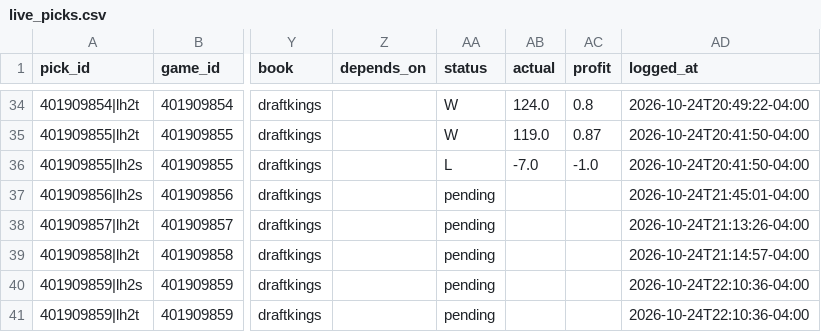
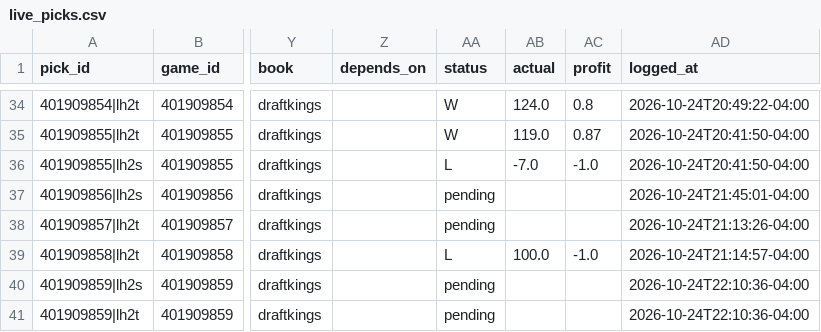
Before and after one commit to WallStreetQ/nba-model, a CSV file: model/live_picks.csv, drawn as a sheet; only a part is shown, gaps mark what is left out; the diff names each change by its address in the sheet, - before the commit and + after, or states it on an @@ line.

```diff
--- a/model/live_picks.csv
+++ b/model/live_picks.csv
-AA39 (status): pending
+AA39 (status): L
-AB39 (actual): (empty)
+AB39 (actual): 100.0
-AC39 (profit): (empty)
+AC39 (profit): -1.0
```
Also changed, not shown: model/halftime_log.csv.
